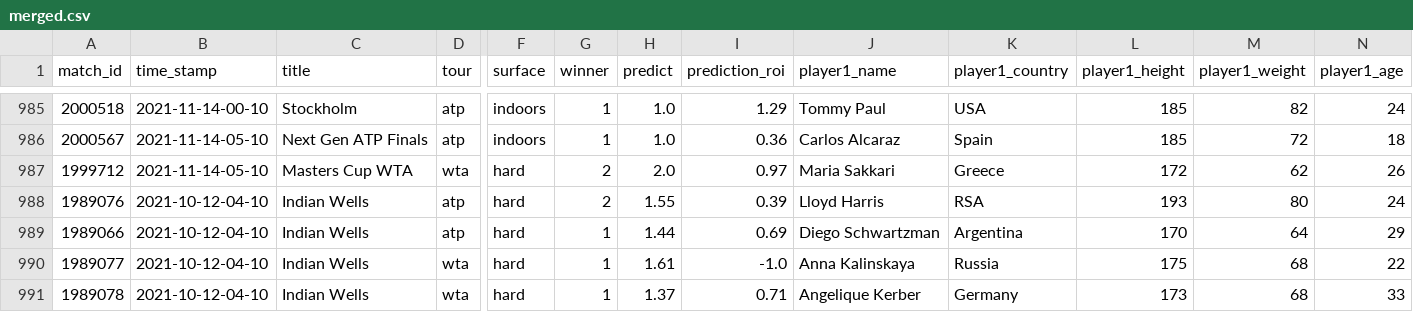
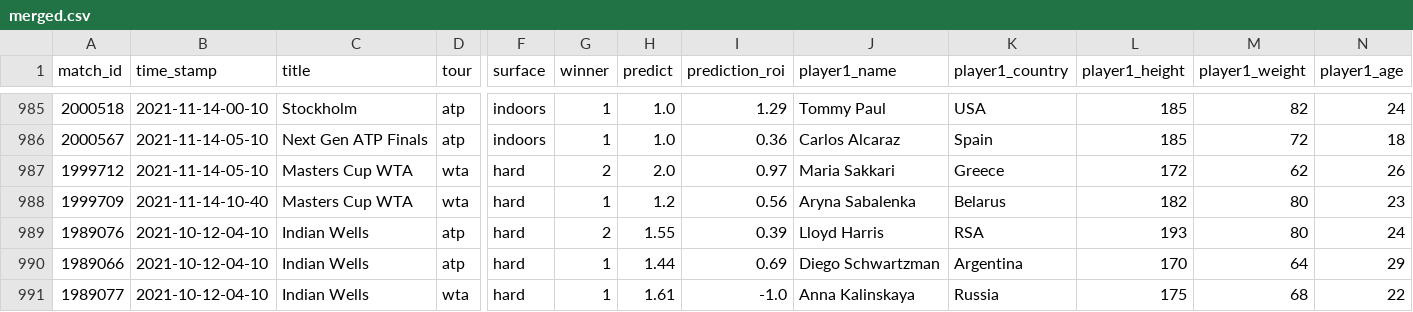
Before and after one commit to ebijun1007/tennis_major_tour_scraper, a CSV file: merged.csv, drawn as a sheet; only a part is shown, gaps mark what is left out; the shorter side is filled out with more unchanged rows; rows hold the shown columns only; the diff names each change by its address in the sheet, - before the commit and + after, or states it on an @@ line.

Commit message:
Update Match Schedules

```diff
--- a/merged.csv
+++ b/merged.csv
+row 988: 1999709 | 2021-11-14-10-40 | Masters Cup WTA | wta | hard | 1 | 1.2 | 0.56 | Aryna Sabalenka | Belarus | 182 | 80 | 23
```
Also changed, not shown: data/2021-11-13.csv, data/next_48_hours_match.csv, 8 other files.
